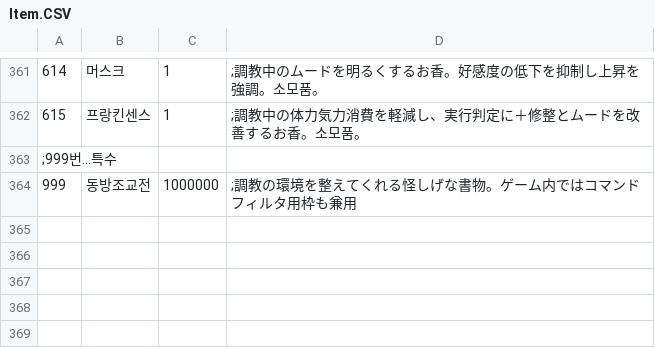
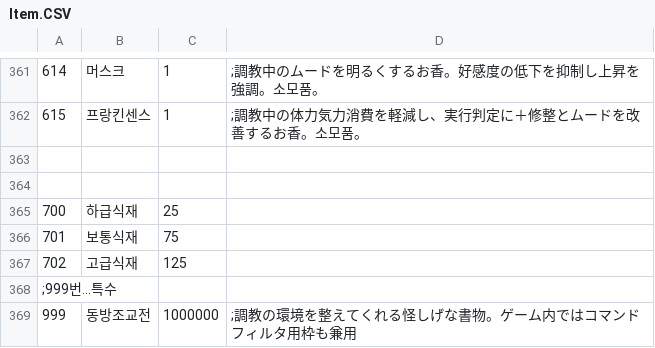
Before and after one commit to keisiki/eraYMKR_REBOOT, a CSV file: CSV/Item.CSV, drawn as a sheet; only a part is shown, gaps mark what is left out; the diff names each change by its address in the sheet, - before the commit and + after, or states it on an @@ line.

```diff
--- a/CSV/Item.CSV
+++ b/CSV/Item.CSV
+row 363: (empty)
+row 364: (empty)
+row 365: 700 | 하급식재 | 25
+row 366: 701 | 보통식재 | 75
+row 367: 702 | 고급식재 | 125
```
Also changed, not shown: CSV/Cflag.CSV, CSV/Flag.CSV, 10 other files.
